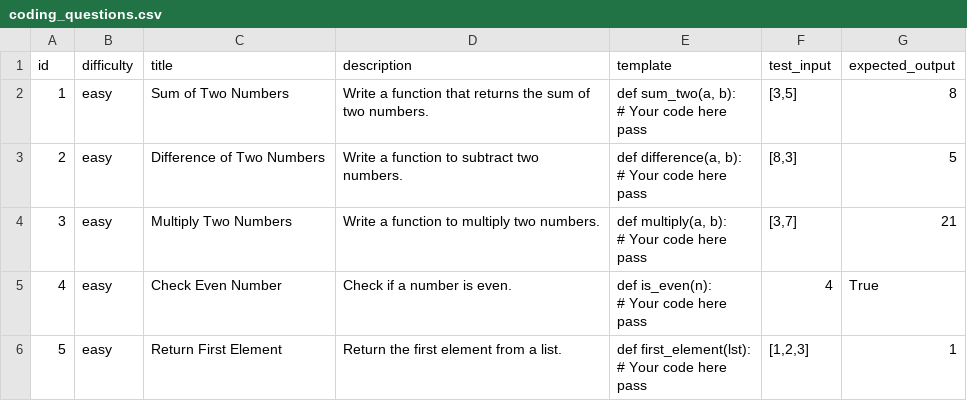
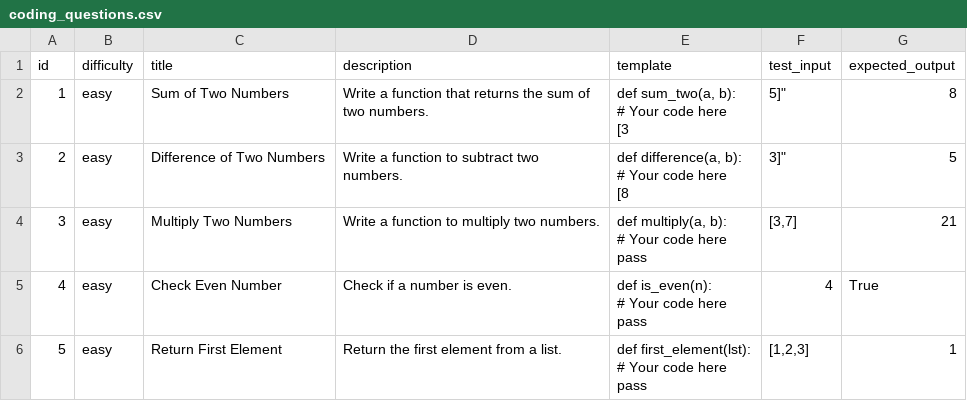
Before and after one commit to Vamsi-Kattera/Coding-Challenges-using-GENAI, a CSV file: GenAI-Coding-Assistant/coding_questions.csv, drawn as a sheet; only a part is shown.

```diff
--- a/GenAI-Coding-Assistant/coding_questions.csv
+++ b/GenAI-Coding-Assistant/coding_questions.csv
@@ -1,8 +1,8 @@
 id,difficulty,title,description,template,test_input,expected_output
-1,easy,Sum of Two Numbers,Write a function that returns the sum of two numbers.,"def sum_two(a, b):
-    # Your code here
-    pass","[3,5]",8
-2,easy,Difference of Two Numbers,Write a function to subtract two numbers.,"def difference(a, b):
-    # Your code here
-    pass","[8,3]",5
+1,easy,Sum of Two Numbers,Write a function that returns the sum of two numbers.,"def sum_two(a, b):
+    # Your code here
+    "[3,5]",8
+2,easy,Difference of Two Numbers,Write a function to subtract two numbers.,"def difference(a, b):
+    # Your code here
+    "[8,3]",5
 3,easy,Multiply Two Numbers,Write a function to multiply two numbers.,"def multiply(a, b):
```
